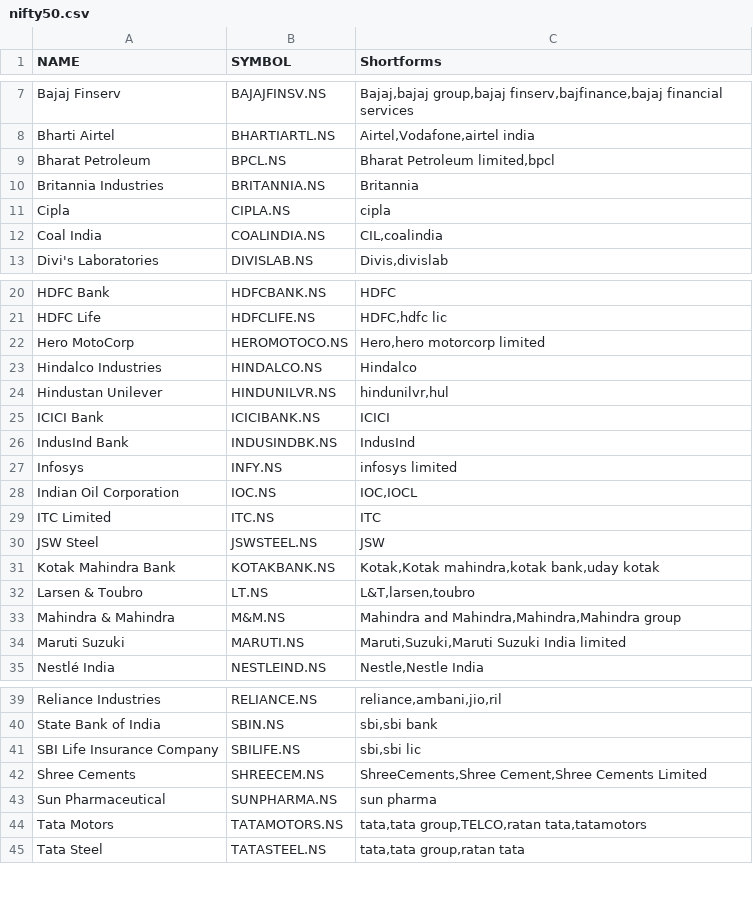
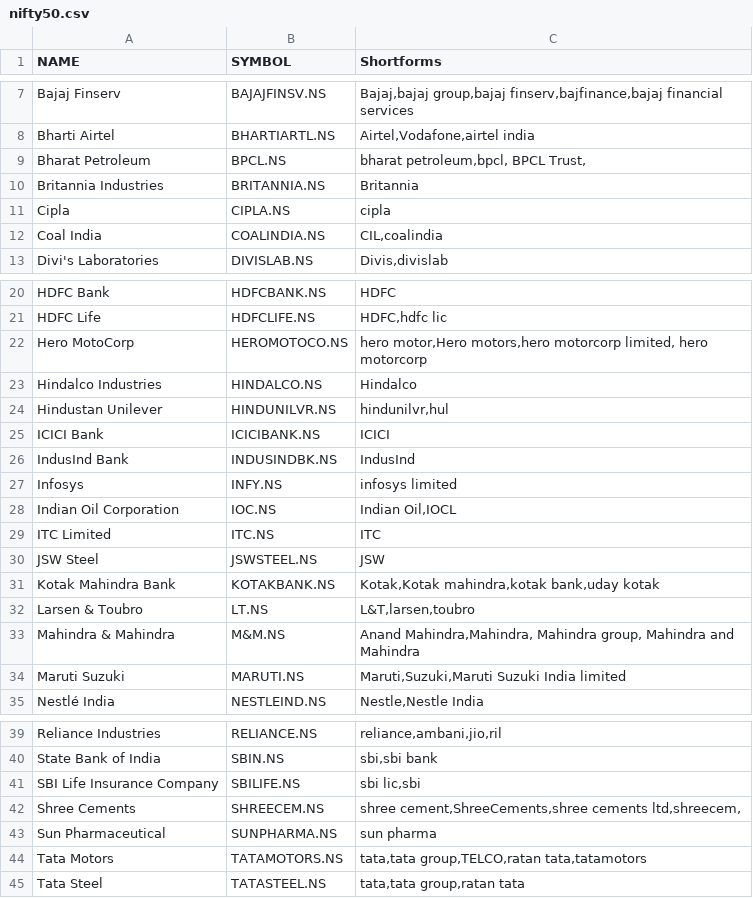
Before and after one commit to urvik24/stock-market-prediction, a CSV file: fetching/nifty50.csv, drawn as a sheet; only a part is shown, gaps mark what is left out.

Commit message:
CSV file

```diff
--- a/fetching/nifty50.csv
+++ b/fetching/nifty50.csv
@@ -8,3 +8,3 @@ Bajaj Finserv,BAJAJFINSV.NS,"Bajaj,bajaj group,bajaj finserv,bajfinance,bajaj fi
 Bharti Airtel,BHARTIARTL.NS,"Airtel,Vodafone,airtel india"
-Bharat Petroleum,BPCL.NS,"Bharat Petroleum limited,bpcl"
+Bharat Petroleum,BPCL.NS,"bharat petroleum,bpcl, BPCL Trust,"
 Britannia Industries,BRITANNIA.NS,Britannia
@@ -21,3 +21,3 @@ HDFC Bank,HDFCBANK.NS,HDFC
 HDFC Life,HDFCLIFE.NS,"HDFC,hdfc lic"
-Hero MotoCorp,HEROMOTOCO.NS,"Hero,hero motorcorp limited"
+Hero MotoCorp,HEROMOTOCO.NS,"hero motor,Hero motors,hero motorcorp limited, hero motorcorp"
 Hindalco Industries,HINDALCO.NS,Hindalco
@@ -27,3 +27,3 @@ IndusInd Bank,INDUSINDBK.NS,IndusInd
 Infosys,INFY.NS,infosys limited
-Indian Oil Corporation,IOC.NS,"IOC,IOCL"
+Indian Oil Corporation,IOC.NS,"Indian Oil,IOCL"
 ITC Limited,ITC.NS,ITC
@@ -32,3 +32,3 @@ Kotak Mahindra Bank,KOTAKBANK.NS,"Kotak,Kotak mahindra,kotak bank,uday kotak"
 Larsen & Toubro,LT.NS,"L&T,larsen,toubro"
-Mahindra & Mahindra,M&M.NS,"Mahindra and Mahindra,Mahindra,Mahindra group"
+Mahindra & Mahindra,M&M.NS,"Anand Mahindra,Mahindra, Mahindra group, Mahindra and Mahindra"
 Maruti Suzuki,MARUTI.NS,"Maruti,Suzuki,Maruti Suzuki India limited"
@@ -40,4 +40,4 @@ Reliance Industries,RELIANCE.NS,"reliance,ambani,jio,ril"
 State Bank of India,SBIN.NS,"sbi,sbi bank"
-SBI Life Insurance Company,SBILIFE.NS,"sbi,sbi lic"
-Shree Cements,SHREECEM.NS,"ShreeCements,Shree Cement,Shree Cements Limited"
+SBI Life Insurance Company,SBILIFE.NS,"sbi lic,sbi"
+Shree Cements,SHREECEM.NS,"shree cement,ShreeCements,shree cements ltd,shreecem,"
 Sun Pharmaceutical,SUNPHARMA.NS,sun pharma
```
